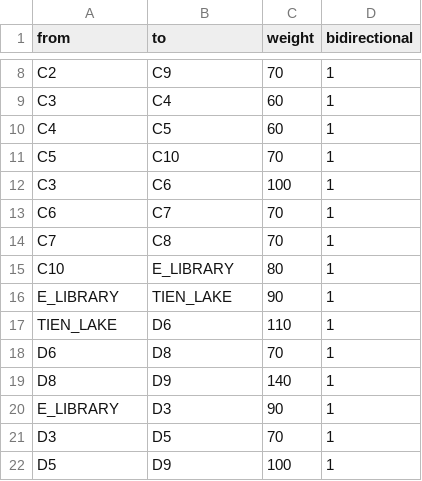
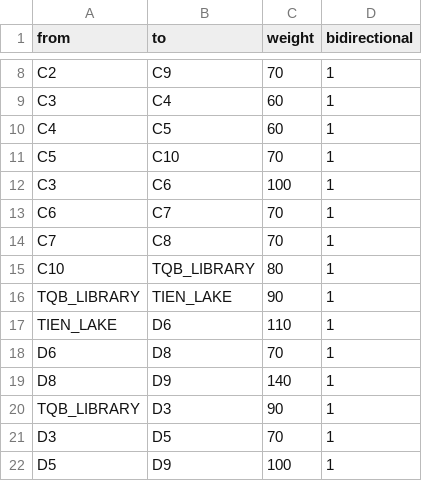
Before and after one commit to HPHind110/hust-campus-shortest-path, a CSV file: data/hust_edges.csv, drawn as a sheet; only a part is shown, gaps mark what is left out.

```diff
--- a/data/hust_edges.csv
+++ b/data/hust_edges.csv
@@ -14,4 +14,4 @@ C6,C7,70,1
 C7,C8,70,1
-C10,E_LIBRARY,80,1
-E_LIBRARY,TIEN_LAKE,90,1
+C10,TQB_LIBRARY,80,1
+TQB_LIBRARY,TIEN_LAKE,90,1
 TIEN_LAKE,D6,110,1
@@ -19,3 +19,3 @@ D6,D8,70,1
 D8,D9,140,1
-E_LIBRARY,D3,90,1
+TQB_LIBRARY,D3,90,1
 D3,D5,70,1
```
Also changed, not shown: data/hust_nodes.csv, 2 other files.
